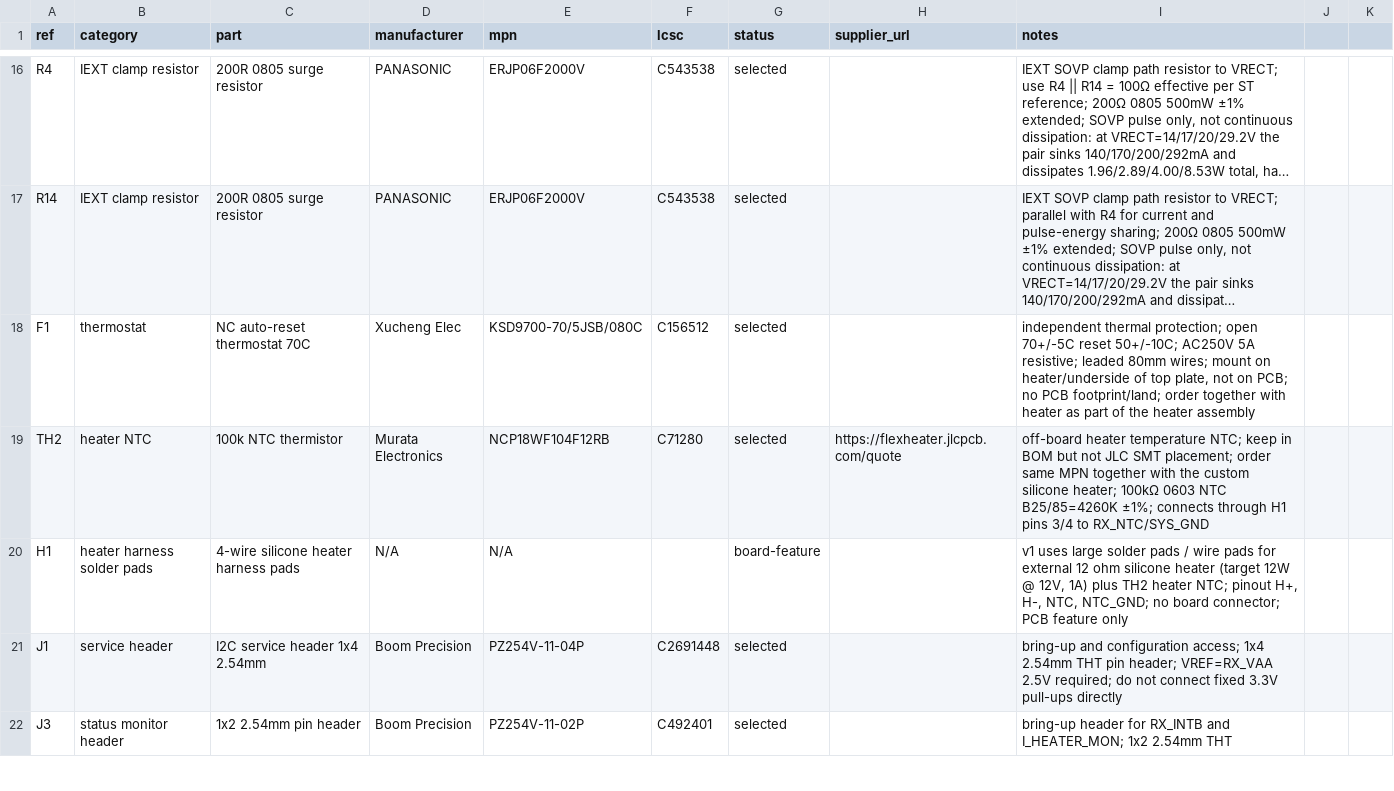
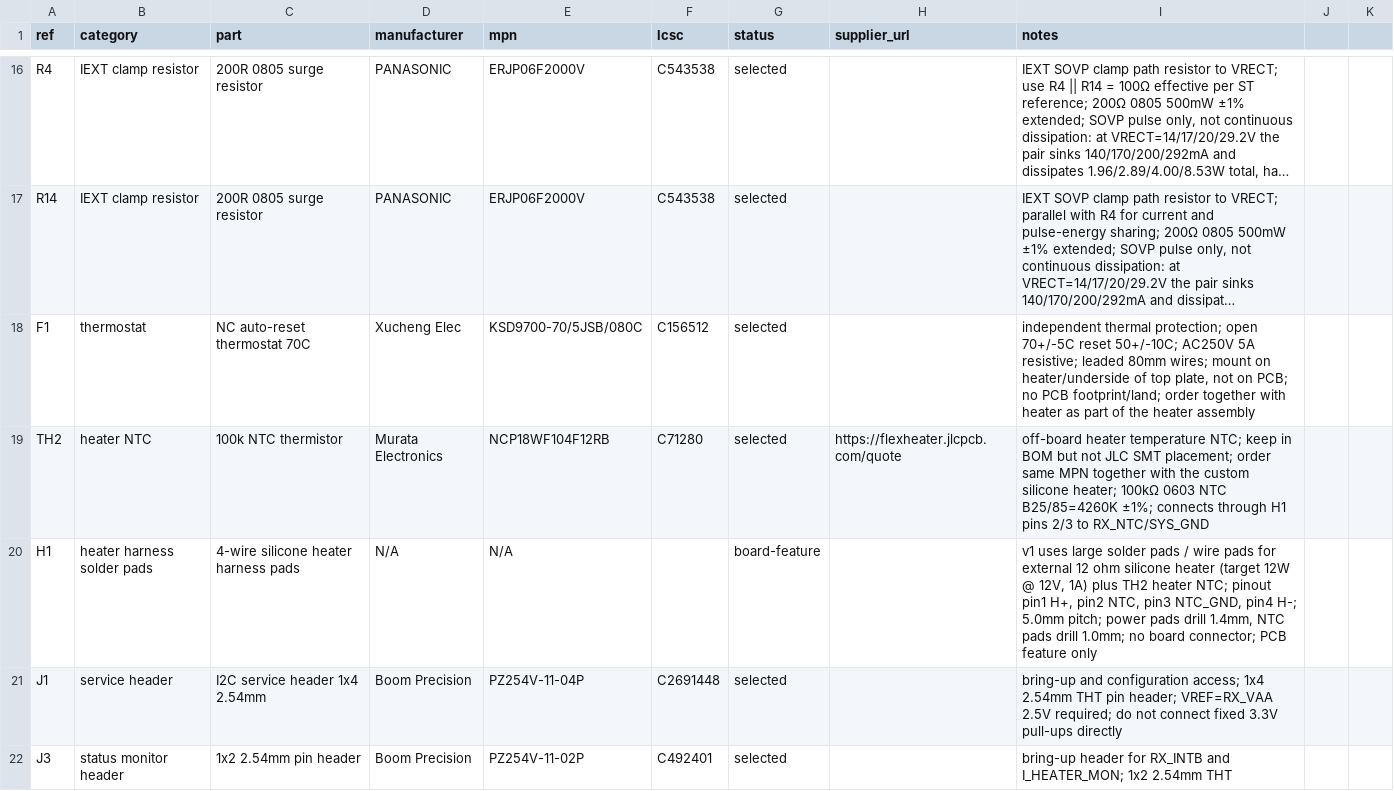
Before and after one commit to mash/cupwarmer, a CSV file: hardware/bom/initial-bom.csv, drawn as a sheet; only a part is shown, gaps mark what is left out; long unchanged cells end in …; the diff names each change by its address in the sheet, - before the commit and + after, or states it on an @@ line.

```diff
--- a/hardware/bom/initial-bom.csv
+++ b/hardware/bom/initial-bom.csv
-I19 (notes): …H1 pins 3/4 to RX_NTC/SYS_GND
+I19 (notes): …H1 pins 2/3 to RX_NTC/SYS_GND
-I20 (notes): …NTC; pinout H+, H-, NTC, NTC_GND; no board…
+I20 (notes): …NTC; pinout pin1 H+, pin2 NTC, pin3 NTC_GND, pin4 H-; 5.0mm pitch; power pads drill 1.4mm, NTC pads drill 1.0mm; no board…
```
Also changed, not shown: 2 other files.
